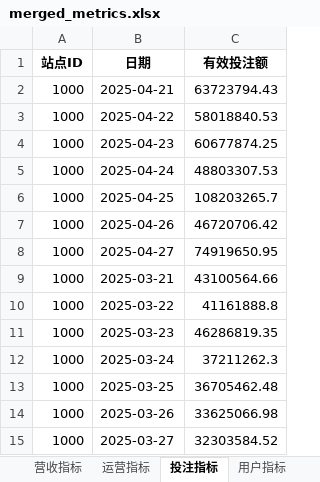
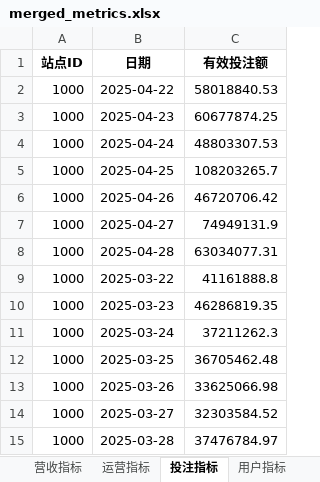
Before and after one commit to pohhokjun/PyCharm, an Excel workbook: 2_分析/merged_metrics.xlsx, sheet 投注指标, drawn as a sheet; values as stored, in another font and other column widths than the file's, no borders; removed rows and columns are numbered as before the commit, all else as after; the diff names each change by its address in the sheet, - before the commit and + after, or states it on an @@ line.

```diff
--- a/2_分析/merged_metrics.xlsx (sheet 投注指标)
+++ b/2_分析/merged_metrics.xlsx (sheet 投注指标)
-row 2: 1000 | 2025-04-21 | 63723794.43
-C7 (有效投注额): 74919650.95
+C7 (有效投注额): 74949131.9
-row 9: 1000 | 2025-03-21 | 43100564.66
+row 8: 1000 | 2025-04-28 | 63034077.31
+row 15: 1000 | 2025-03-28 | 37476784.97
```
Also changed, not shown: sheet 好博体育基本数据, sheet 基本数据, sheet 活跃天数指标, sheet 存款留存周指标, sheet 投注留存周指标, sheet 营收指标, 3 more sheets, 2_分析/指标数据.xlsx, 8 other files.
